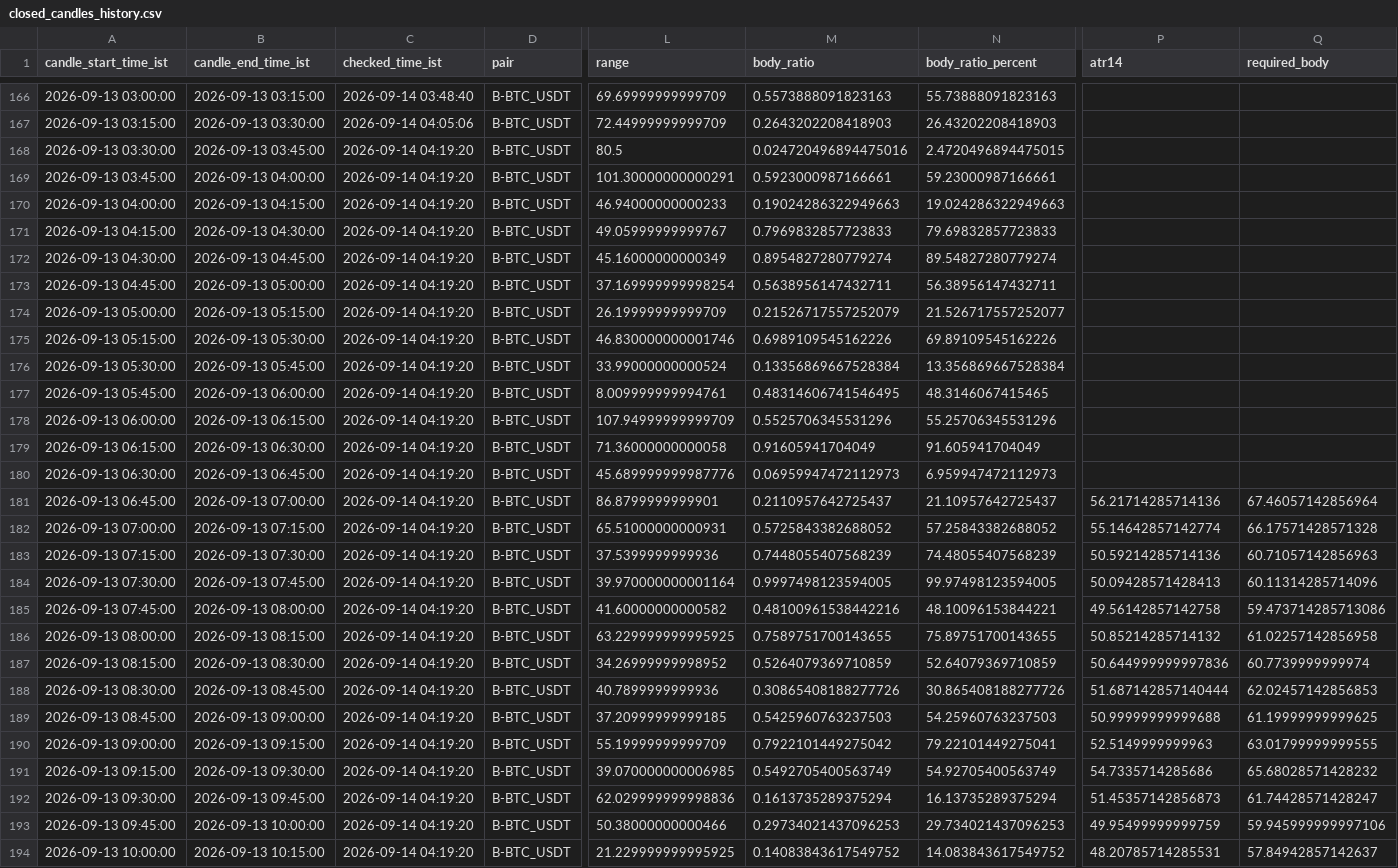
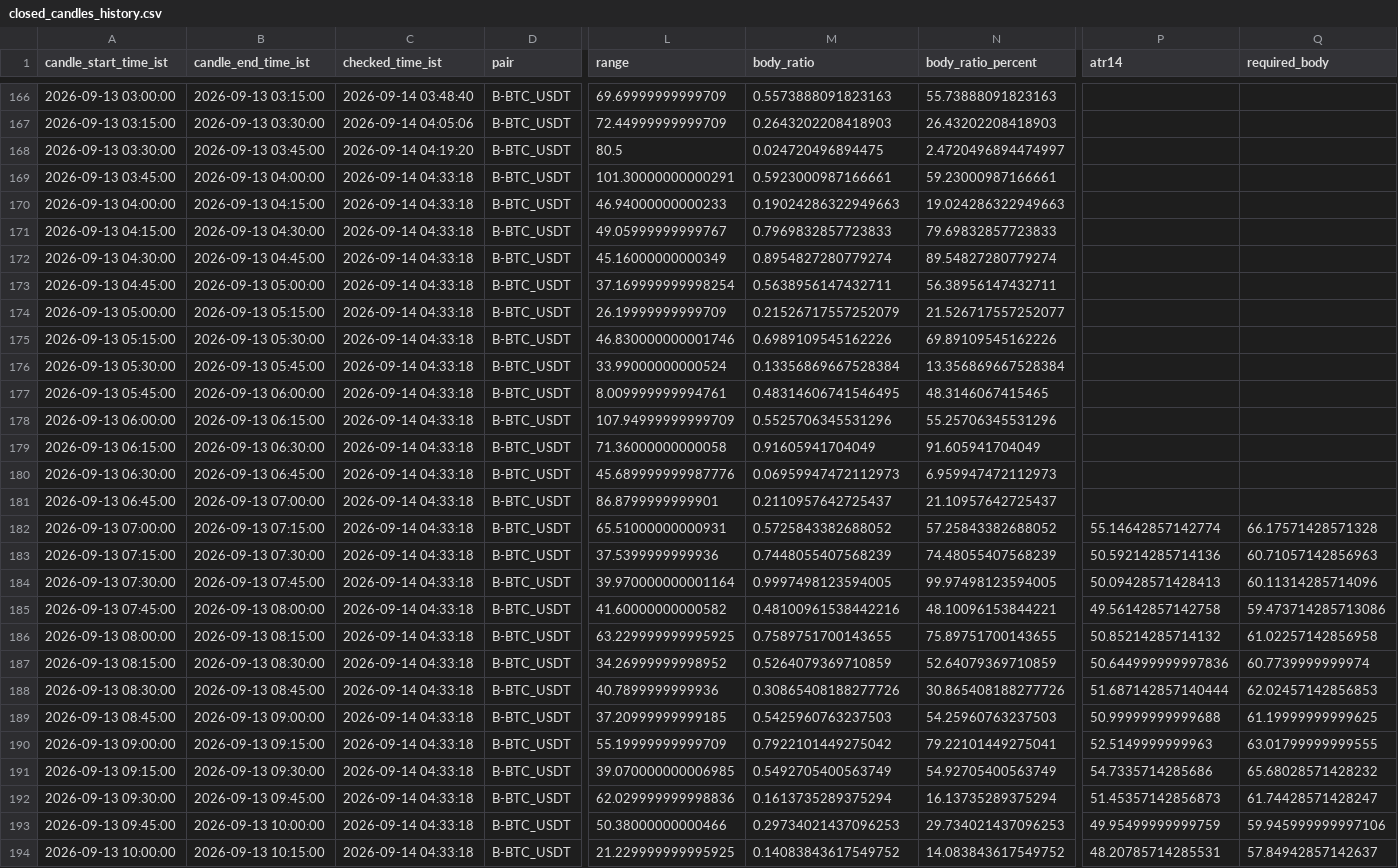
Before and after one commit to bera993258-design/coindcx-candle-alert, a CSV file: output/closed_candles_history.csv, drawn as a sheet; only a part is shown, gaps mark what is left out; the diff covers the shown part only; the diff names each change by its address in the sheet, - before the commit and + after, or states it on an @@ line.

```diff
--- a/output/closed_candles_history.csv
+++ b/output/closed_candles_history.csv
-M168 (body_ratio): 0.024720496894475016
+M168 (body_ratio): 0.024720496894475
-N168 (body_ratio_percent): 2.4720496894475015
+N168 (body_ratio_percent): 2.4720496894474997
-C169:C194 (checked_time_ist): 2026-09-14 04:19:20
+C169:C194 (checked_time_ist): 2026-09-14 04:33:18
-P181 (atr14): 56.21714285714136
+P181 (atr14): (empty)
-Q181 (required_body): 67.46057142856964
+Q181 (required_body): (empty)
```
Also changed, not shown: 1 added row and 72 edited cells elsewhere in this file, output/live_result.csv, 1 other file.
